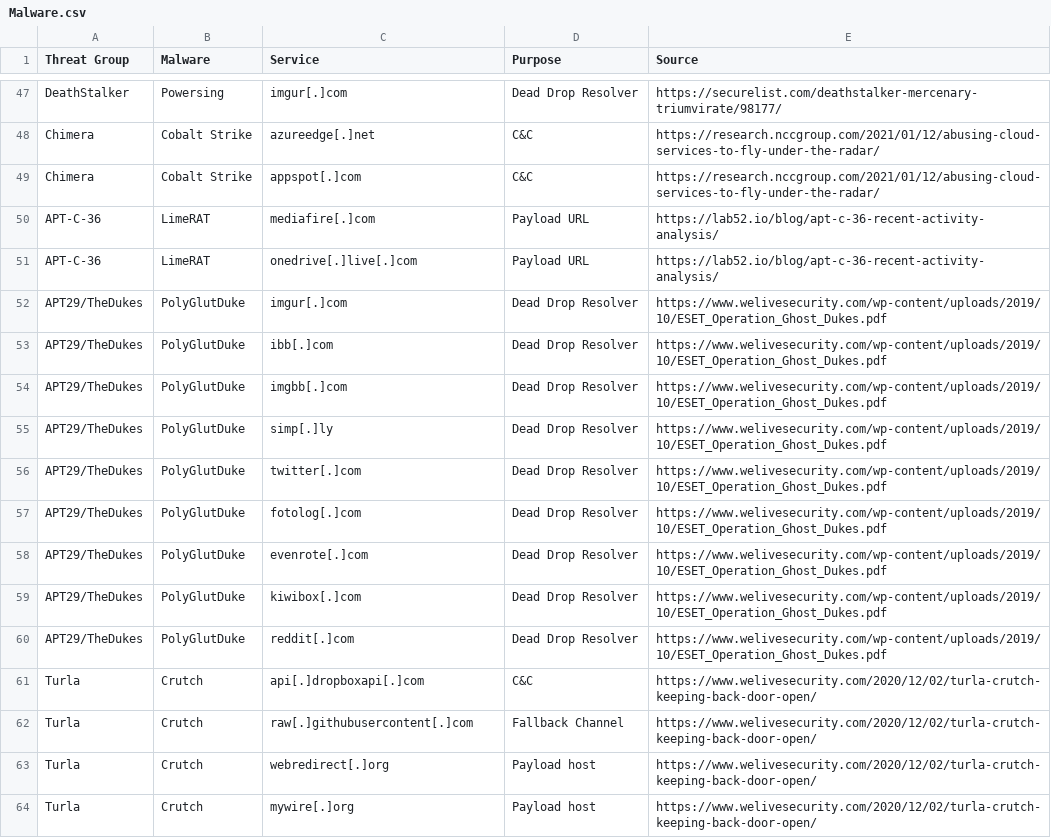
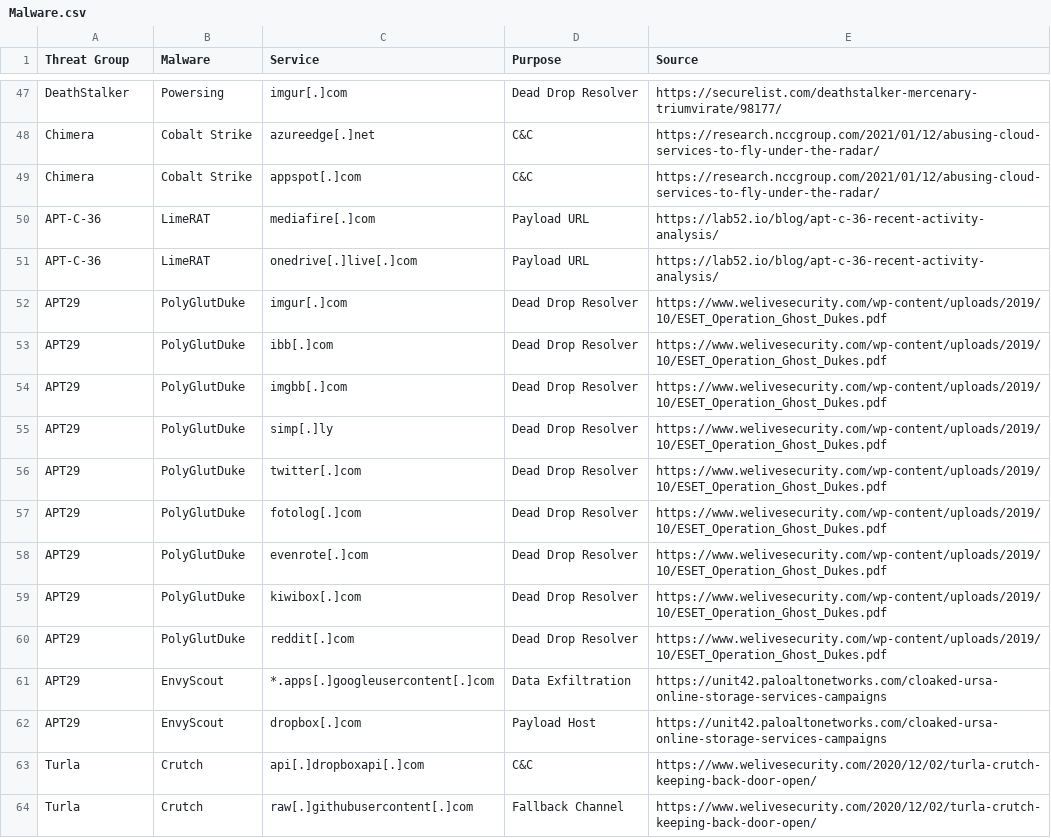
Before and after one commit to BushidoUK/Abused-Legitimate-Services, a CSV file: Malware.csv, drawn as a sheet; only a part is shown, gaps mark what is left out; the shorter side is filled out with more unchanged rows.

Commit message:
Update Malware.csv

```diff
--- a/Malware.csv
+++ b/Malware.csv
@@ -51,11 +51,13 @@ APT-C-36,LimeRAT,mediafire[.]com,Payload URL,https://lab52.io/blog/apt-c-36-rece
 APT-C-36,LimeRAT,onedrive[.]live[.]com,Payload URL,https://lab52.io/blog/apt-c-36-recent-activity-analysis/
-APT29/TheDukes,PolyGlutDuke,imgur[.]com,Dead Drop Resolver,https://www.welivesecurity.com/wp-content/uploads/2019/10/ESET_Operation_Ghost_Dukes.pdf
-APT29/TheDukes,PolyGlutDuke,ibb[.]com,Dead Drop Resolver,https://www.welivesecurity.com/wp-content/uploads/2019/10/ESET_Operation_Ghost_Dukes.pdf
-APT29/TheDukes,PolyGlutDuke,imgbb[.]com,Dead Drop Resolver,https://www.welivesecurity.com/wp-content/uploads/2019/10/ESET_Operation_Ghost_Dukes.pdf
-APT29/TheDukes,PolyGlutDuke,simp[.]ly,Dead Drop Resolver,https://www.welivesecurity.com/wp-content/uploads/2019/10/ESET_Operation_Ghost_Dukes.pdf
-APT29/TheDukes,PolyGlutDuke,twitter[.]com,Dead Drop Resolver,https://www.welivesecurity.com/wp-content/uploads/2019/10/ESET_Operation_Ghost_Dukes.pdf
-APT29/TheDukes,PolyGlutDuke,fotolog[.]com,Dead Drop Resolver,https://www.welivesecurity.com/wp-content/uploads/2019/10/ESET_Operation_Ghost_Dukes.pdf
-APT29/TheDukes,PolyGlutDuke,evenrote[.]com,Dead Drop Resolver,https://www.welivesecurity.com/wp-content/uploads/2019/10/ESET_Operation_Ghost_Dukes.pdf
-APT29/TheDukes,PolyGlutDuke,kiwibox[.]com,Dead Drop Resolver,https://www.welivesecurity.com/wp-content/uploads/2019/10/ESET_Operation_Ghost_Dukes.pdf
-APT29/TheDukes,PolyGlutDuke,reddit[.]com,Dead Drop Resolver,https://www.welivesecurity.com/wp-content/uploads/2019/10/ESET_Operation_Ghost_Dukes.pdf
+APT29,PolyGlutDuke,imgur[.]com,Dead Drop Resolver,https://www.welivesecurity.com/wp-content/uploads/2019/10/ESET_Operation_Ghost_Dukes.pdf
+APT29,PolyGlutDuke,ibb[.]com,Dead Drop Resolver,https://www.welivesecurity.com/wp-content/uploads/2019/10/ESET_Operation_Ghost_Dukes.pdf
+APT29,PolyGlutDuke,imgbb[.]com,Dead Drop Resolver,https://www.welivesecurity.com/wp-content/uploads/2019/10/ESET_Operation_Ghost_Dukes.pdf
+APT29,PolyGlutDuke,simp[.]ly,Dead Drop Resolver,https://www.welivesecurity.com/wp-content/uploads/2019/10/ESET_Operation_Ghost_Dukes.pdf
+APT29,PolyGlutDuke,twitter[.]com,Dead Drop Resolver,https://www.welivesecurity.com/wp-content/uploads/2019/10/ESET_Operation_Ghost_Dukes.pdf
+APT29,PolyGlutDuke,fotolog[.]com,Dead Drop Resolver,https://www.welivesecurity.com/wp-content/uploads/2019/10/ESET_Operation_Ghost_Dukes.pdf
+APT29,PolyGlutDuke,evenrote[.]com,Dead Drop Resolver,https://www.welivesecurity.com/wp-content/uploads/2019/10/ESET_Operation_Ghost_Dukes.pdf
+APT29,PolyGlutDuke,kiwibox[.]com,Dead Drop Resolver,https://www.welivesecurity.com/wp-content/uploads/2019/10/ESET_Operation_Ghost_Dukes.pdf
+APT29,PolyGlutDuke,reddit[.]com,Dead Drop Resolver,https://www.welivesecurity.com/wp-content/uploads/2019/10/ESET_Operation_Ghost_Dukes.pdf
+APT29,EnvyScout,*.apps[.]googleusercontent[.]com,Data Exfiltration,https://unit42.paloaltonetworks.com/cloaked-ursa-online-storage-services-campaigns
+APT29,EnvyScout,dropbox[.]com,Payload Host,https://unit42.paloaltonetworks.com/cloaked-ursa-online-storage-services-campaigns
 Turla,Crutch,api[.]dropboxapi[.]com,C&C,https://www.welivesecurity.com/2020/12/02/turla-crutch-keeping-back-door-open/
```
